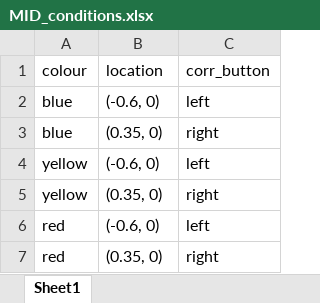
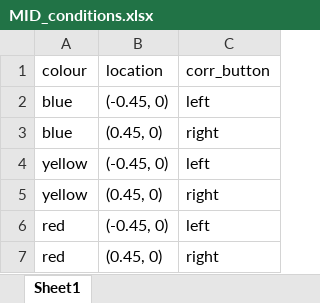
Before and after one commit to workpackage3-berlin/WP3_MID_task, an Excel workbook: scripts/MID_conditions.xlsx, sheet Sheet1, drawn as a sheet; values as stored, in another font and other column widths than the file's, no borders; the diff names each change by its address in the sheet, - before the commit and + after, or states it on an @@ line.

Commit message:
Update MID_conditions.xlsx

```diff
--- a/scripts/MID_conditions.xlsx (sheet Sheet1)
+++ b/scripts/MID_conditions.xlsx (sheet Sheet1)
-B2 (location): (-0.6, 0)
+B2 (location): (-0.45, 0)
-B3 (location): (0.35, 0)
+B3 (location): (0.45, 0)
-B4 (location): (-0.6, 0)
+B4 (location): (-0.45, 0)
-B5 (location): (0.35, 0)
+B5 (location): (0.45, 0)
-B6 (location): (-0.6, 0)
+B6 (location): (-0.45, 0)
-B7 (location): (0.35, 0)
+B7 (location): (0.45, 0)
```
